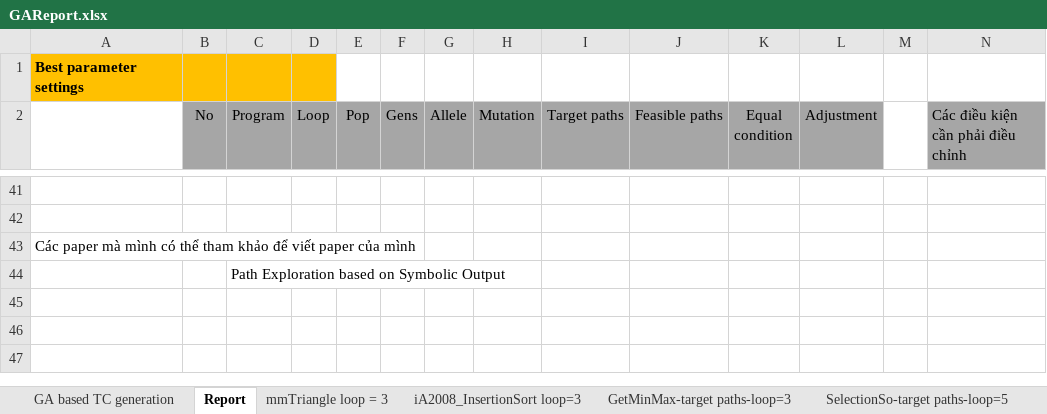
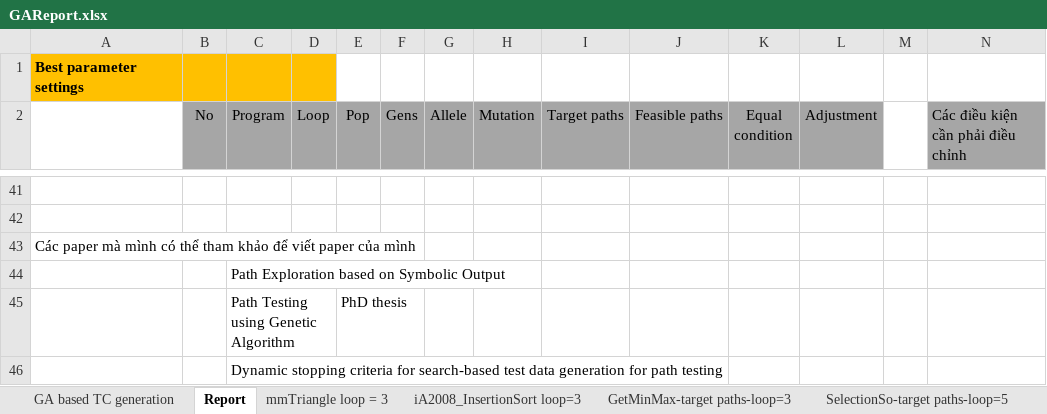
Before and after one commit to dinhngocthi/GAsource, an Excel workbook: src/report/GAReport.xlsx, sheet Report, drawn as a sheet; only a part is shown, gaps mark what is left out; values as stored, in another font and other column widths than the file's, no borders; rows hold the shown columns only; the diff names each change by its address in the sheet, - before the commit and + after, or states it on an @@ line.

```diff
--- a/src/report/GAReport.xlsx (sheet Report)
+++ b/src/report/GAReport.xlsx (sheet Report)
+row 45:  |  | Path Testing using Genetic Algorithm |  | PhD thesis
+row 46:  |  | Dynamic stopping criteria for search-based test data generation for path testing
```
